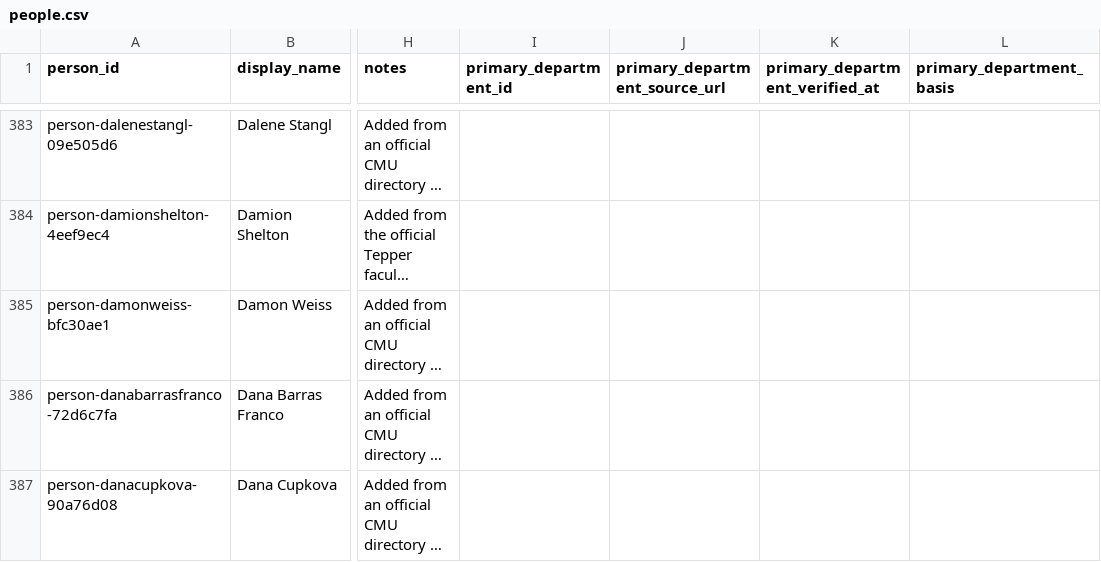
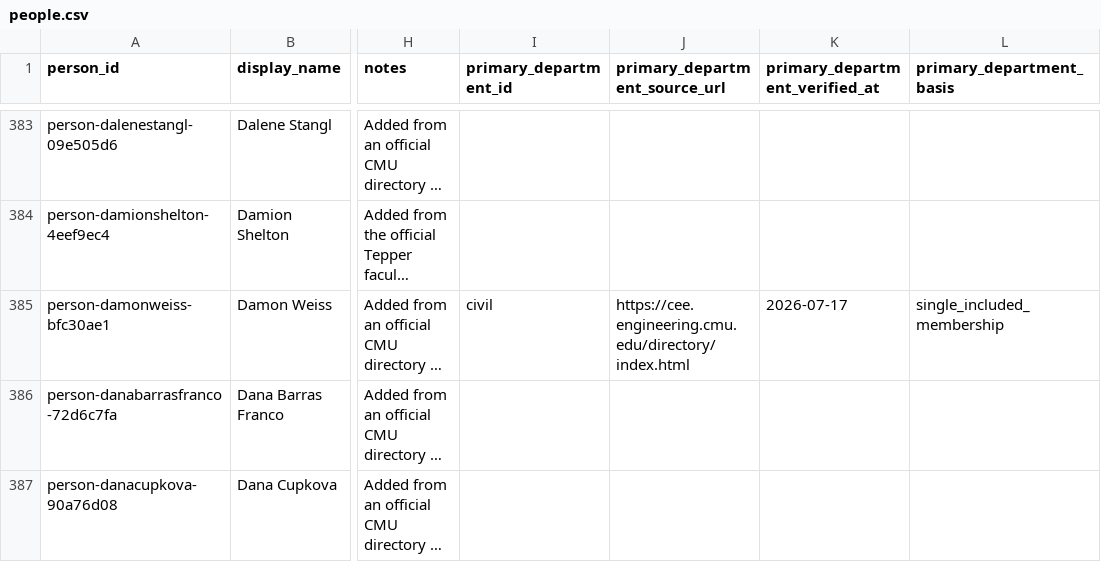
Before and after one commit to cmccomb/map-of-research, a CSV file: registry/people.csv, drawn as a sheet; only a part is shown, gaps mark what is left out; long unchanged cells end in …; the diff covers the shown part only; the diff names each change by its address in the sheet, - before the commit and + after, or states it on an @@ line.

Commit message:
Record evidenced Engineering primary homes for 31 scholars

```diff
--- a/registry/people.csv
+++ b/registry/people.csv
-I385 (primary_department_id): (empty)
+I385 (primary_department_id): civil
-J385 (primary_department_source_url): (empty)
+J385 (primary_department_source_url): https://cee.engineering.cmu.edu/directory/index.html
-K385 (primary_department_verified_at): (empty)
+K385 (primary_department_verified_at): 2026-07-17
-L385 (primary_department_basis): (empty)
+L385 (primary_department_basis): single_included_membership
```
Also changed, not shown: 120 edited cells elsewhere in this file, 1 other file.
